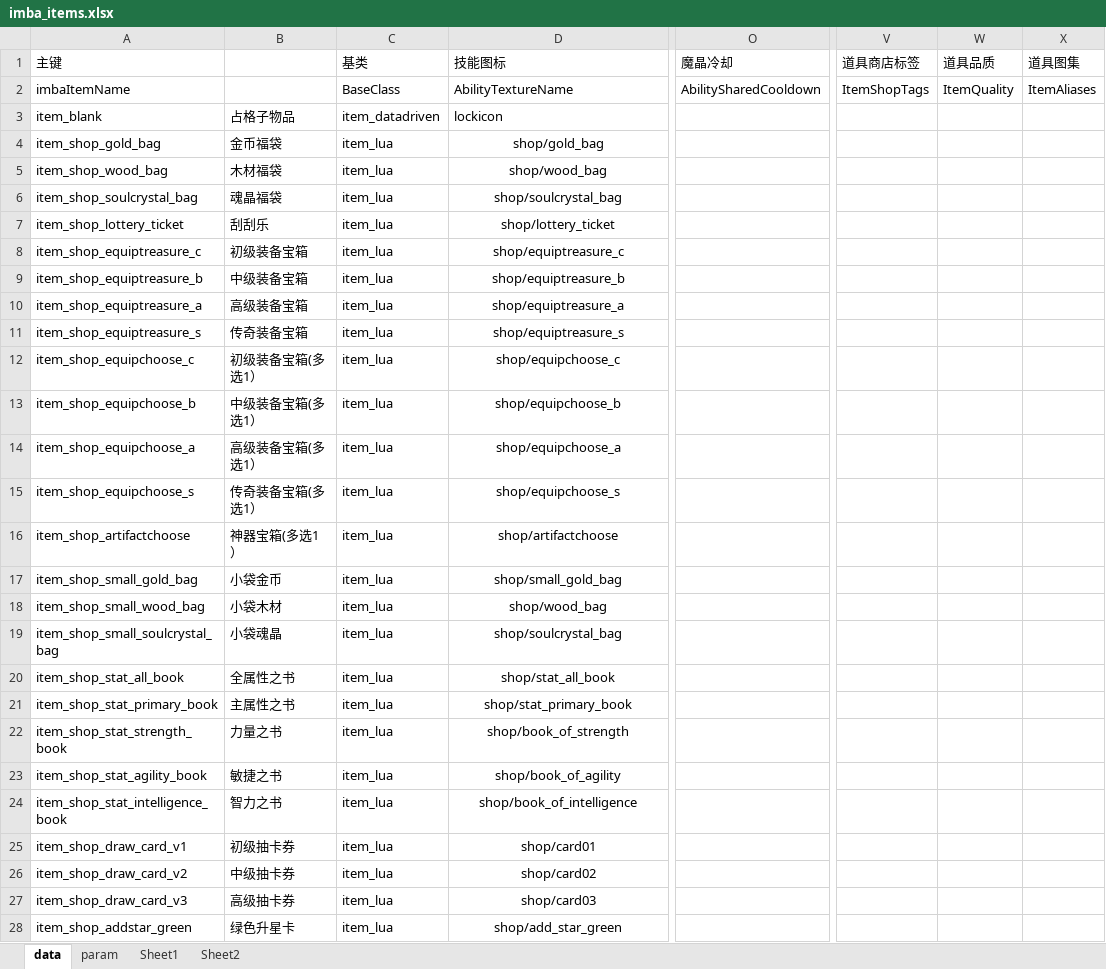
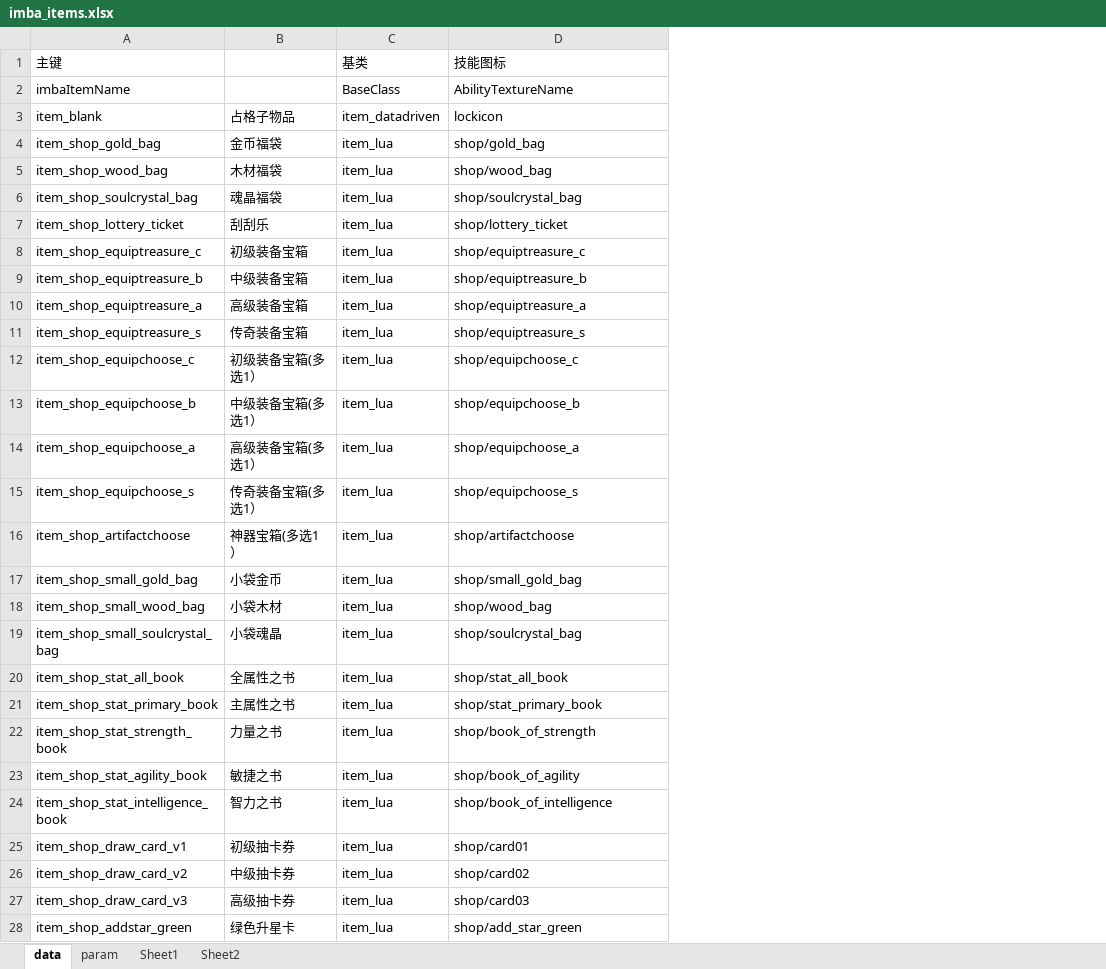
Before and after one commit to cchorseless/xiyou, an Excel workbook: code/excels/items/imba_items.xlsx, sheet data, drawn as a sheet; only a part is shown, gaps mark what is left out; values as stored, in another font and other column widths than the file's, no borders; removed rows and columns are numbered as before the commit, all else as after; the diff covers the shown part only; the diff names each change by its address in the sheet, - before the commit and + after, or states it on an @@ line.

```diff
--- a/code/excels/items/imba_items.xlsx (sheet data)
+++ b/code/excels/items/imba_items.xlsx (sheet data)
-column O (魔晶冷却), row 2: AbilitySharedCooldown
-column V (道具商店标签), row 2: ItemShopTags
-column W (道具品质), row 2: ItemQuality
-column X (道具图集), row 2: ItemAliases
-D4:D28 alignment: center
+D4:D28 alignment: left
```
Also changed, not shown: 17 added rows, 31 removed rows, 114 moved rows, 168 edited cells and cell formats elsewhere in this sheet, sheet Sheet1, sheet param, code/excels/items/imba_item_recipes.xlsx, code/excels/items/imba_items_lang.xlsx, 36 other files.
